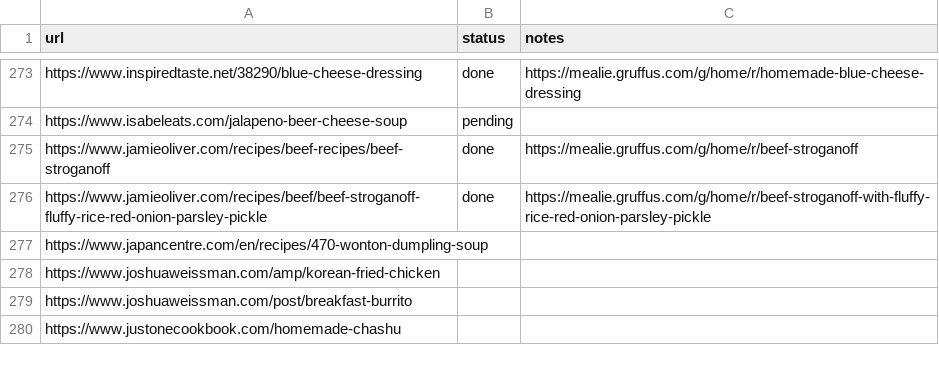
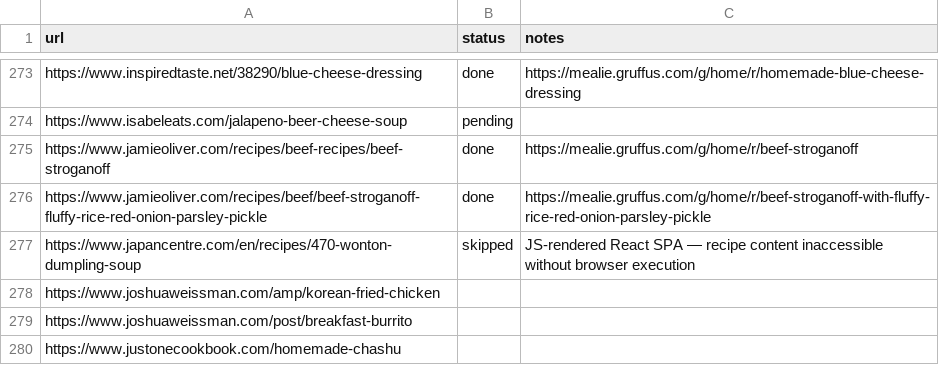
Before and after one commit to Gruffuss/MealieList, a CSV file: recipes.csv, drawn as a sheet; only a part is shown, gaps mark what is left out.

Commit message:
Skip japancentre.com wonton soup (JS SPA)

```diff
--- a/recipes.csv
+++ b/recipes.csv
@@ -276,3 +276,3 @@ https://www.jamieoliver.com/recipes/beef-recipes/beef-stroganoff,done,https://me
 https://www.jamieoliver.com/recipes/beef/beef-stroganoff-fluffy-rice-red-onion-parsley-pickle,done,https://mealie.gruffus.com/g/home/r/beef-stroganoff-with-fluffy-rice-red-onion-parsley-pickle
-https://www.japancentre.com/en/recipes/470-wonton-dumpling-soup,,
+https://www.japancentre.com/en/recipes/470-wonton-dumpling-soup,skipped,JS-rendered React SPA — recipe content inaccessible without browser execution
 https://www.joshuaweissman.com/amp/korean-fried-chicken,,
```
